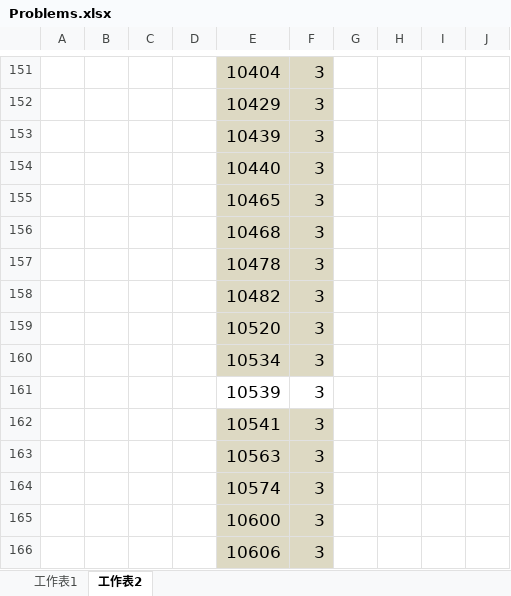
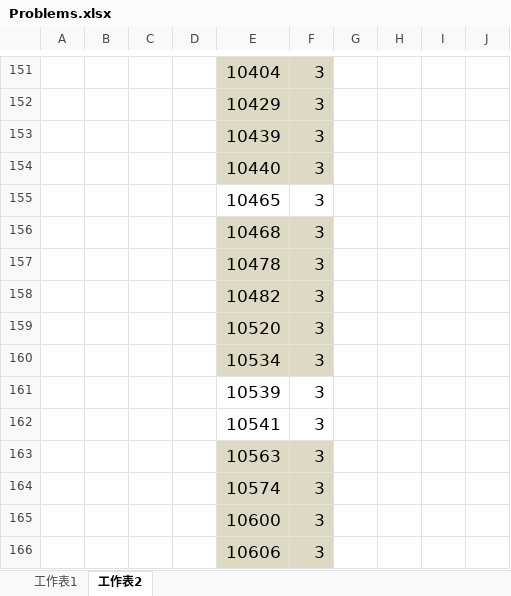
Before and after one commit to dibery/UVa, an Excel workbook: Problems.xlsx, sheet 工作表2, drawn as a sheet; only a part is shown, gaps mark what is left out; values as stored, in another font and other column widths than the file's, no borders; the diff covers the shown part only; the diff names each change by its address in the sheet, - before the commit and + after, or states it on an @@ line.

```diff
--- a/Problems.xlsx (sheet 工作表2)
+++ b/Problems.xlsx (sheet 工作表2)
-E155:F155 fill: #DDD9C3
+E155:F155 fill: none
-E162:F162 fill: #DDD9C3
+E162:F162 fill: none
```
Also changed, not shown: cell formats elsewhere in this sheet, sheet 工作表1, 22 other files.
